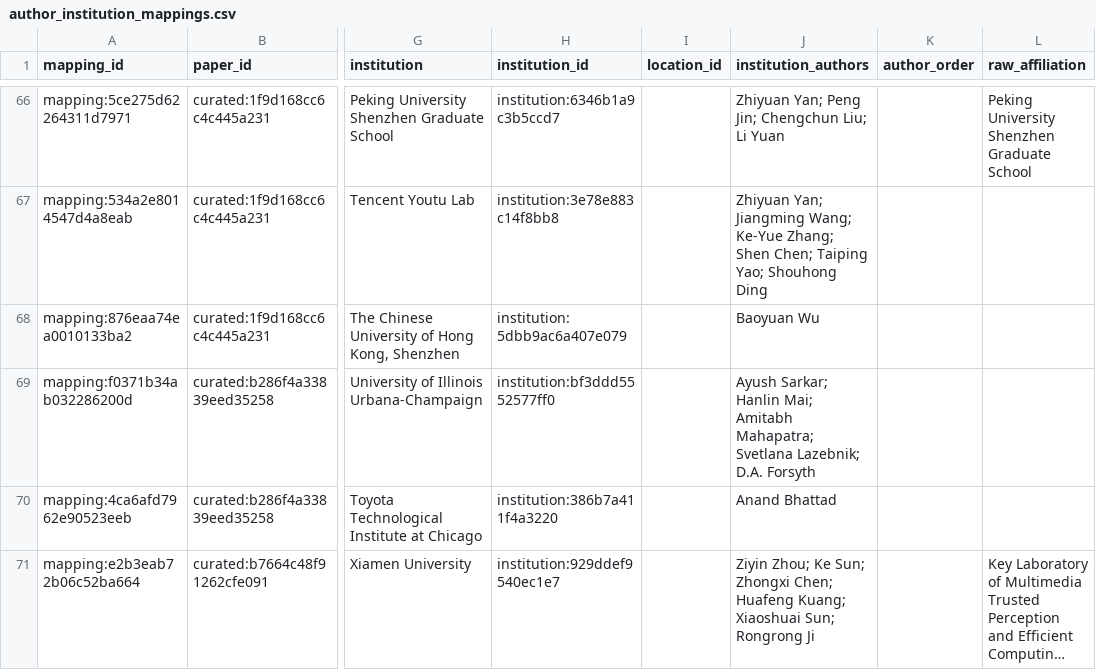
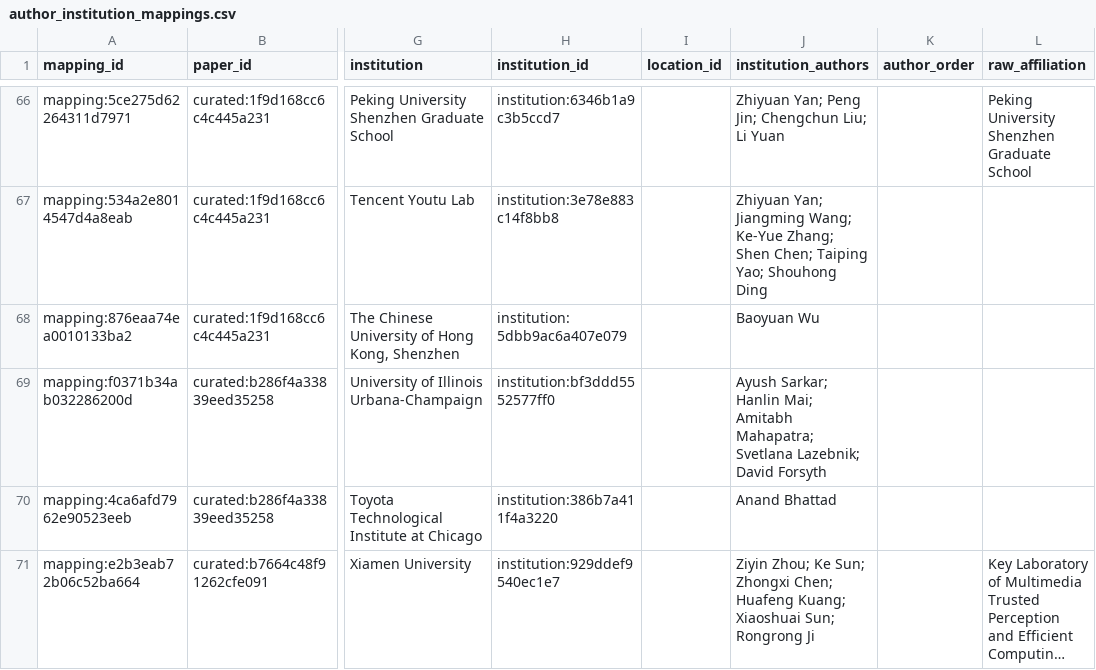
Before and after one commit to meiling-fdu/synthetic-image-research-map, a CSV file: data/curated/author_institution_mappings.csv, drawn as a sheet; only a part is shown, gaps mark what is left out; long unchanged cells end in …; the diff covers the shown part only; the diff names each change by its address in the sheet, - before the commit and + after, or states it on an @@ line.

```diff
--- a/data/curated/author_institution_mappings.csv
+++ b/data/curated/author_institution_mappings.csv
-J69 (institution_authors): …Svetlana Lazebnik; D.A. Forsyth
+J69 (institution_authors): …Svetlana Lazebnik; David Forsyth
```
Also changed, not shown: 9 edited cells elsewhere in this file, data/curated/papers.csv, data/manual/institution_english_name_overrides.csv, 20 other files.
